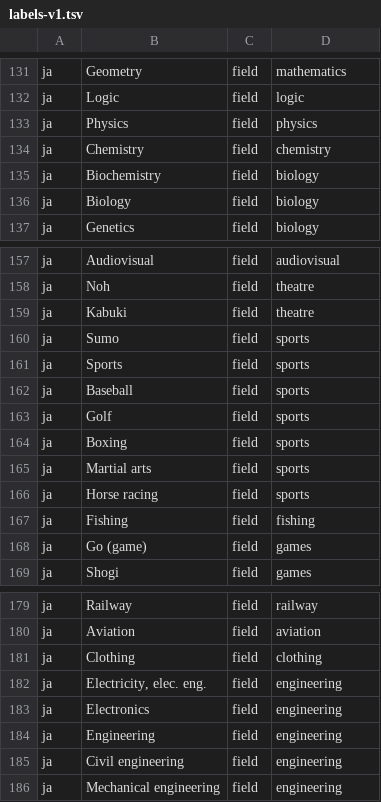
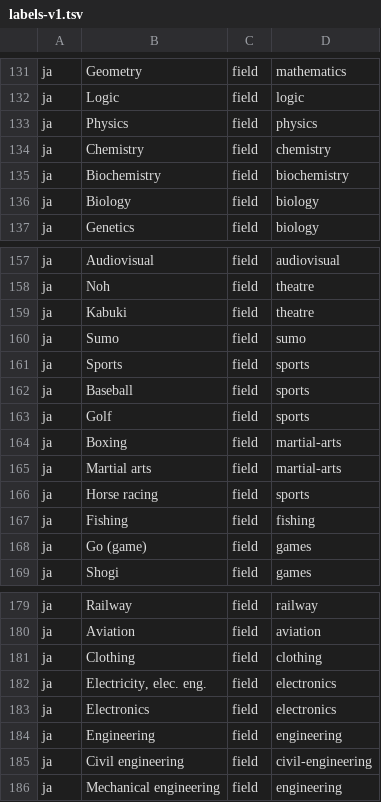
Before and after one commit to silam741852963/linguist-anki-bridge, a TSV file: resources/taxonomy/labels-v1.tsv, drawn as a sheet; only a part is shown, gaps mark what is left out.

```diff
--- a/resources/taxonomy/labels-v1.tsv
+++ b/resources/taxonomy/labels-v1.tsv
@@ -134,3 +134,3 @@ ja	Physics	field	physics
 ja	Chemistry	field	chemistry
-ja	Biochemistry	field	biology
+ja	Biochemistry	field	biochemistry
 ja	Biology	field	biology
@@ -159,3 +159,3 @@ ja	Noh	field	theatre
 ja	Kabuki	field	theatre
-ja	Sumo	field	sports
+ja	Sumo	field	sumo
 ja	Sports	field	sports
@@ -163,4 +163,4 @@ ja	Baseball	field	sports
 ja	Golf	field	sports
-ja	Boxing	field	sports
-ja	Martial arts	field	sports
+ja	Boxing	field	martial-arts
+ja	Martial arts	field	martial-arts
 ja	Horse racing	field	sports
@@ -181,6 +181,6 @@ ja	Aviation	field	aviation
 ja	Clothing	field	clothing
-ja	Electricity, elec. eng.	field	engineering
-ja	Electronics	field	engineering
+ja	Electricity, elec. eng.	field	electronics
+ja	Electronics	field	electronics
 ja	Engineering	field	engineering
-ja	Civil engineering	field	engineering
+ja	Civil engineering	field	civil-engineering
 ja	Mechanical engineering	field	engineering
```
Also changed, not shown: 20 other files.
